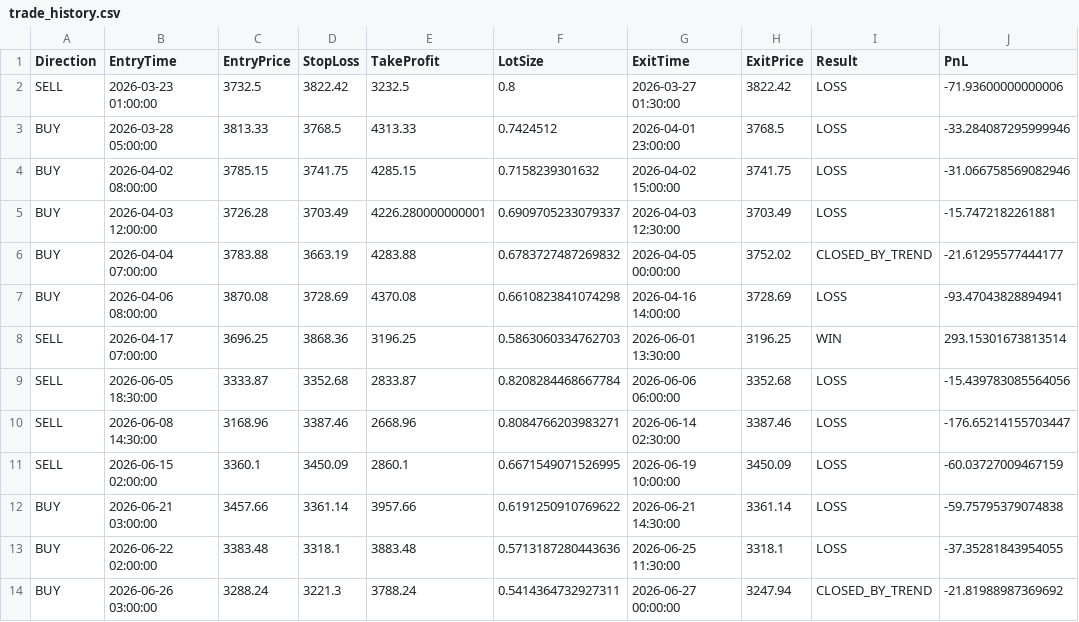
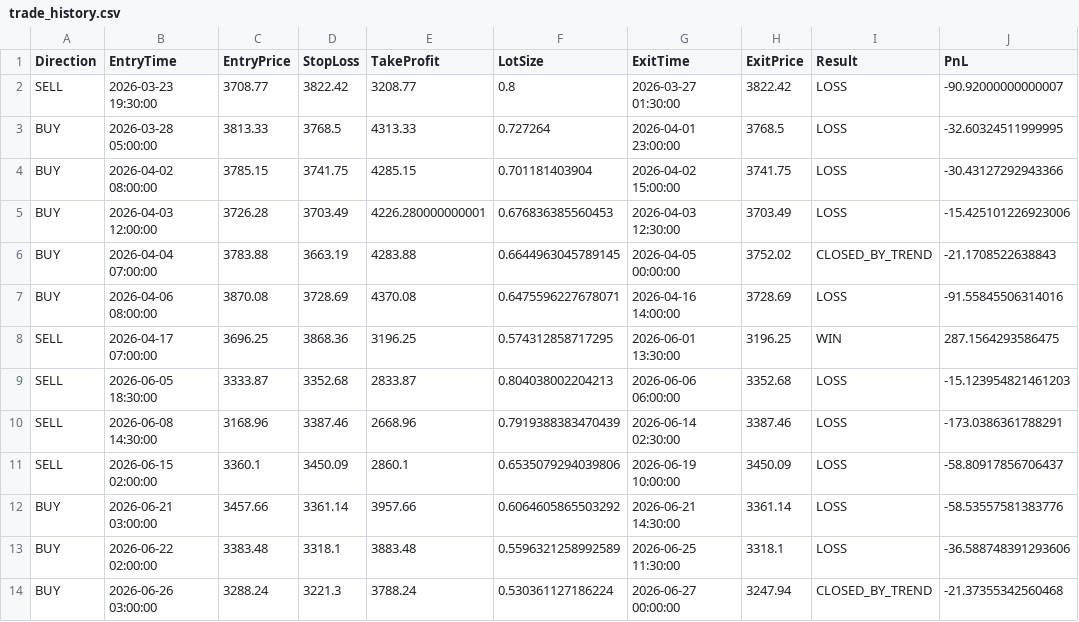
Before and after one commit to EphraimOkhueleigbe/Synthetic_EA_Project, a CSV file: trade_history.csv, drawn as a sheet.

```diff
--- a/trade_history.csv
+++ b/trade_history.csv
@@ -1,14 +1,14 @@
 Direction,EntryTime,EntryPrice,StopLoss,TakeProfit,LotSize,ExitTime,ExitPrice,Result,PnL
-SELL,2026-03-23 01:00:00,3732.5,3822.42,3232.5,0.8,2026-03-27 01:30:00,3822.42,LOSS,-71.93600000000006
-BUY,2026-03-28 05:00:00,3813.33,3768.5,4313.33,0.7424512,2026-04-01 23:00:00,3768.5,LOSS,-33.284087295999946
-BUY,2026-04-02 08:00:00,3785.15,3741.75,4285.15,0.7158239301632,2026-04-02 15:00:00,3741.75,LOSS,-31.066758569082946
-BUY,2026-04-03 12:00:00,3726.28,3703.49,4226.280000000001,0.6909705233079337,2026-04-03 12:30:00,3703.49,LOSS,-15.7472182261881
-BUY,2026-04-04 07:00:00,3783.88,3663.19,4283.88,0.6783727487269832,2026-04-05 00:00:00,3752.02,CLOSED_BY_TREND,-21.61295577444177
-BUY,2026-04-06 08:00:00,3870.08,3728.69,4370.08,0.6610823841074298,2026-04-16 14:00:00,3728.69,LOSS,-93.47043828894941
-SELL,2026-04-17 07:00:00,3696.25,3868.36,3196.25,0.5863060334762703,2026-06-01 13:30:00,3196.25,WIN,293.15301673813514
-SELL,2026-06-05 18:30:00,3333.87,3352.68,2833.87,0.8208284468667784,2026-06-06 06:00:00,3352.68,LOSS,-15.439783085564056
-SELL,2026-06-08 14:30:00,3168.96,3387.46,2668.96,0.8084766203983271,2026-06-14 02:30:00,3387.46,LOSS,-176.65214155703447
-SELL,2026-06-15 02:00:00,3360.1,3450.09,2860.1,0.6671549071526995,2026-06-19 10:00:00,3450.09,LOSS,-60.03727009467159
-BUY,2026-06-21 03:00:00,3457.66,3361.14,3957.66,0.6191250910769622,2026-06-21 14:30:00,3361.14,LOSS,-59.75795379074838
-BUY,2026-06-22 02:00:00,3383.48,3318.1,3883.48,0.5713187280443636,2026-06-25 11:30:00,3318.1,LOSS,-37.35281843954055
-BUY,2026-06-26 03:00:00,3288.24,3221.3,3788.24,0.5414364732927311,2026-06-27 00:00:00,3247.94,CLOSED_BY_TREND,-21.81988987369692
+SELL,2026-03-23 19:30:00,3708.77,3822.42,3208.77,0.8,2026-03-27 01:30:00,3822.42,LOSS,-90.92000000000007
+BUY,2026-03-28 05:00:00,3813.33,3768.5,4313.33,0.727264,2026-04-01 23:00:00,3768.5,LOSS,-32.60324511999995
+BUY,2026-04-02 08:00:00,3785.15,3741.75,4285.15,0.701181403904,2026-04-02 15:00:00,3741.75,LOSS,-30.43127292943366
+BUY,2026-04-03 12:00:00,3726.28,3703.49,4226.280000000001,0.676836385560453,2026-04-03 12:30:00,3703.49,LOSS,-15.425101226923006
+BUY,2026-04-04 07:00:00,3783.88,3663.19,4283.88,0.6644963045789145,2026-04-05 00:00:00,3752.02,CLOSED_BY_TREND,-21.1708522638843
+BUY,2026-04-06 08:00:00,3870.08,3728.69,4370.08,0.6475596227678071,2026-04-16 14:00:00,3728.69,LOSS,-91.55845506314016
+SELL,2026-04-17 07:00:00,3696.25,3868.36,3196.25,0.574312858717295,2026-06-01 13:30:00,3196.25,WIN,287.1564293586475
+SELL,2026-06-05 18:30:00,3333.87,3352.68,2833.87,0.804038002204213,2026-06-06 06:00:00,3352.68,LOSS,-15.123954821461203
+SELL,2026-06-08 14:30:00,3168.96,3387.46,2668.96,0.7919388383470439,2026-06-14 02:30:00,3387.46,LOSS,-173.0386361788291
+SELL,2026-06-15 02:00:00,3360.1,3450.09,2860.1,0.6535079294039806,2026-06-19 10:00:00,3450.09,LOSS,-58.80917856706437
+BUY,2026-06-21 03:00:00,3457.66,3361.14,3957.66,0.6064605865503292,2026-06-21 14:30:00,3361.14,LOSS,-58.53557581383776
+BUY,2026-06-22 02:00:00,3383.48,3318.1,3883.48,0.5596321258992589,2026-06-25 11:30:00,3318.1,LOSS,-36.588748391293606
+BUY,2026-06-26 03:00:00,3288.24,3221.3,3788.24,0.530361127186224,2026-06-27 00:00:00,3247.94,CLOSED_BY_TREND,-21.37355342560468
```
Also changed, not shown: 3 other files.
